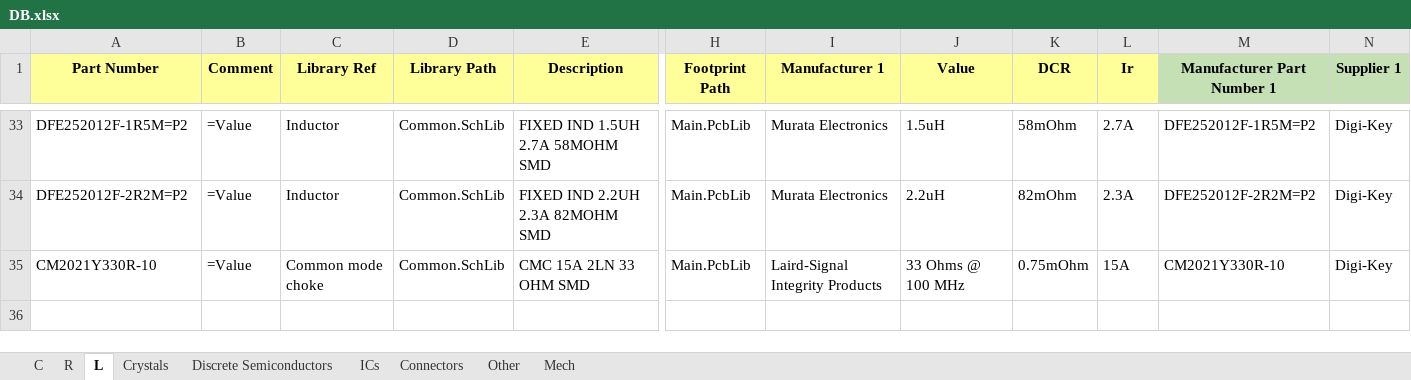
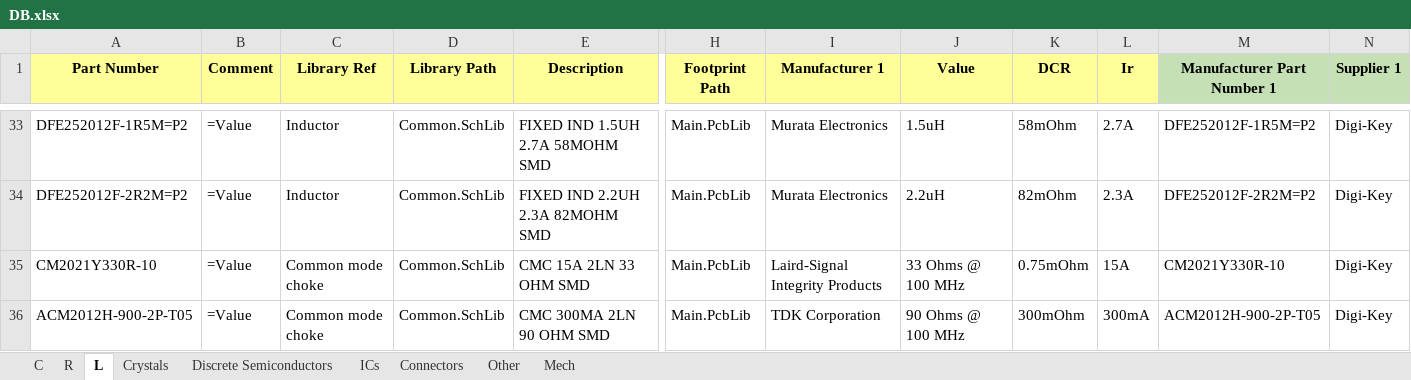
Before and after one commit to User330639/LIBS, an Excel workbook: Altium/DB.xlsx, sheet L, drawn as a sheet; only a part is shown, gaps mark what is left out; values as stored, in another font and other column widths than the file's, no borders; charts and pictures not drawn; rows hold the shown columns only; the diff names each change by its address in the sheet, - before the commit and + after, or states it on an @@ line.

Commit message:
Added ACM2012H-900-2P-T05

```diff
--- a/Altium/DB.xlsx (sheet L)
+++ b/Altium/DB.xlsx (sheet L)
+row 36: ACM2012H-900-2P-T05 | =Value | Common mode choke | Common.SchLib | CMC 300MA 2LN 90 OHM SMD | Main.PcbLib | TDK Corporation | 90 Ohms @ 100 MHz | 300mOhm | 300mA | ACM2012H-900-2P-T05 | Digi-Key
```
